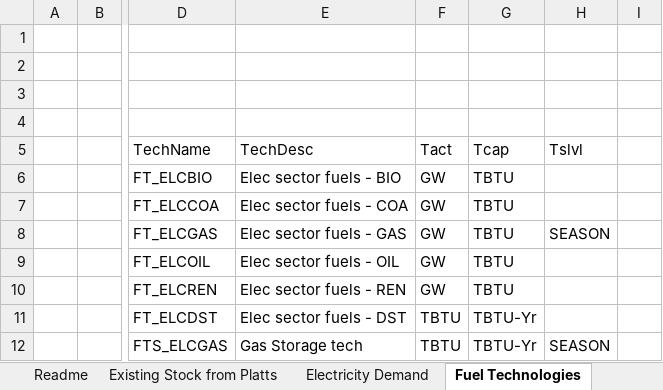
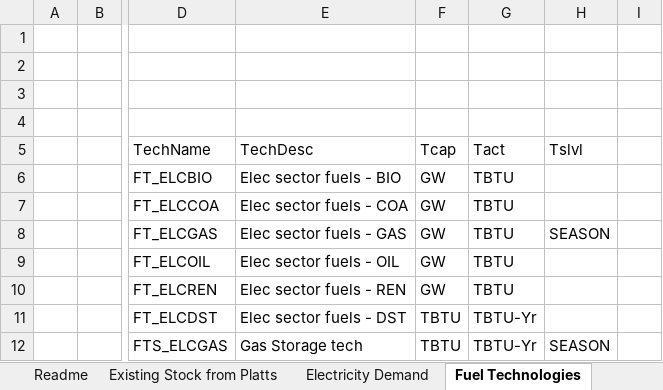
Before and after one commit to MMobir/test2, an Excel workbook: VT_IEMM_ELC_v2p0.xlsx, sheet Fuel Technologies, drawn as a sheet; only a part is shown, gaps mark what is left out; values as stored, in another font and other column widths than the file's, no borders; the diff names each change by its address in the sheet, - before the commit and + after, or states it on an @@ line.

Commit message:
Corrects the definition of Tact & Tcap of fuel techs in VT_IEMM_ELC_v2p0.xlsx

```diff
--- a/VT_IEMM_ELC_v2p0.xlsx (sheet Fuel Technologies)
+++ b/VT_IEMM_ELC_v2p0.xlsx (sheet Fuel Technologies)
-F5: Tact
+F5: Tcap
-G5: Tcap
+G5: Tact
```
